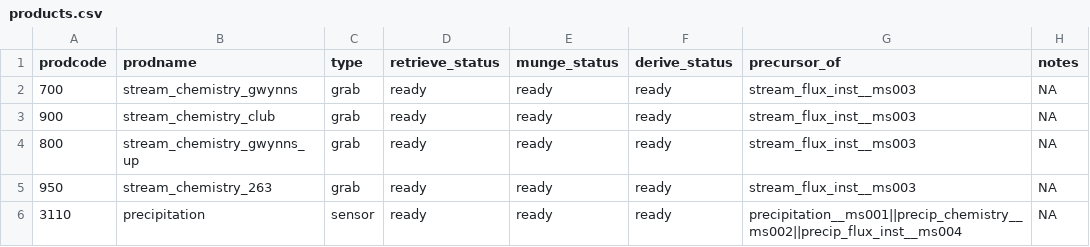
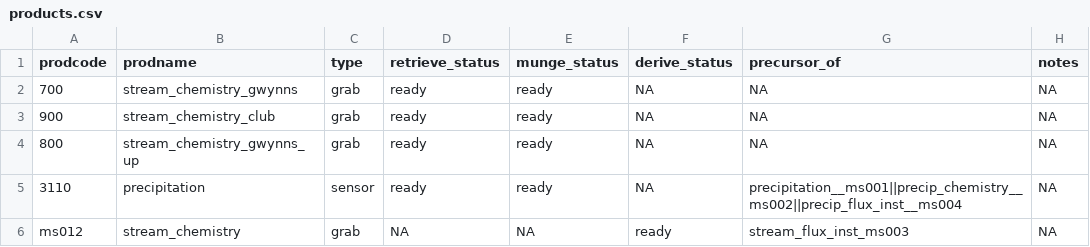
Before and after one commit to MacroSHEDS/data_processing, a CSV file: src/lter/baltimore/products.csv, drawn as a sheet.

```diff
--- a/src/lter/baltimore/products.csv
+++ b/src/lter/baltimore/products.csv
@@ -1,6 +1,6 @@
 prodcode,prodname,type,retrieve_status,munge_status,derive_status,precursor_of,notes
-700,stream_chemistry_gwynns,grab,ready,ready,ready,stream_flux_inst__ms003,NA
-900,stream_chemistry_club,grab,ready,ready,ready,stream_flux_inst__ms003,NA
-800,stream_chemistry_gwynns_up,grab,ready,ready,ready,stream_flux_inst__ms003,NA
-950,stream_chemistry_263,grab,ready,ready,ready,stream_flux_inst__ms003,NA
-3110,precipitation,sensor,ready,ready,ready,precipitation__ms001||precip_chemistry__ms002||precip_flux_inst__ms004,NA
+700,stream_chemistry_gwynns,grab,ready,ready,NA,NA,NA
+900,stream_chemistry_club,grab,ready,ready,NA,NA,NA
+800,stream_chemistry_gwynns_up,grab,ready,ready,NA,NA,NA
+3110,precipitation,sensor,ready,ready,NA,precipitation__ms001||precip_chemistry__ms002||precip_flux_inst__ms004,NA
+ms012,stream_chemistry,grab,NA,NA,ready,stream_flux_inst_ms003,NA
```
Also changed, not shown: data/general/site_data.csv, src/lter/konza/products.csv, 11 other files.
